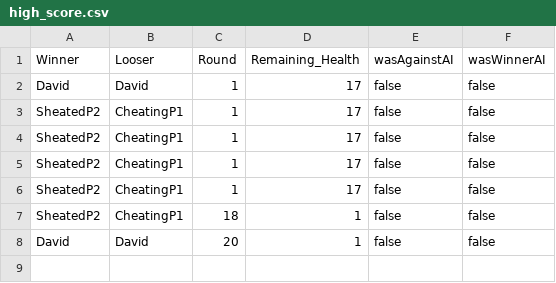
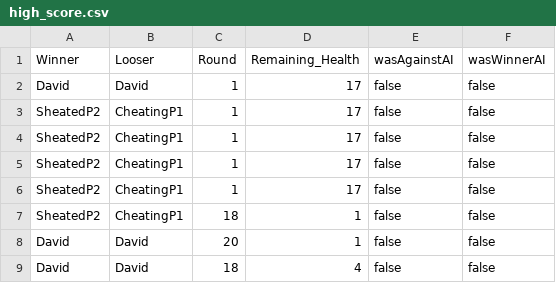
Before and after one commit to MMDavito/SwingBattleship, a CSV file: data/high_score.csv, drawn as a sheet; the diff names each change by its address in the sheet, - before the commit and + after, or states it on an @@ line.

Commit message:
Fixed all comments, will now add datetime to score. And change comments of highscore
Then add junit, then add AI?!

```diff
--- a/data/high_score.csv
+++ b/data/high_score.csv
+row 9: David | David | 18 | 4 | false | false
```
Also changed, not shown: 41 other files.
